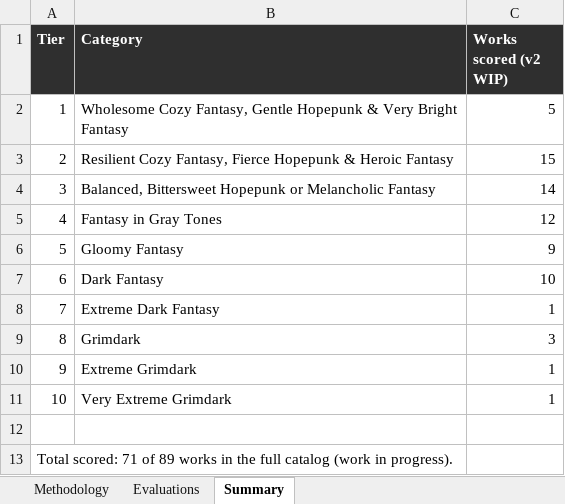
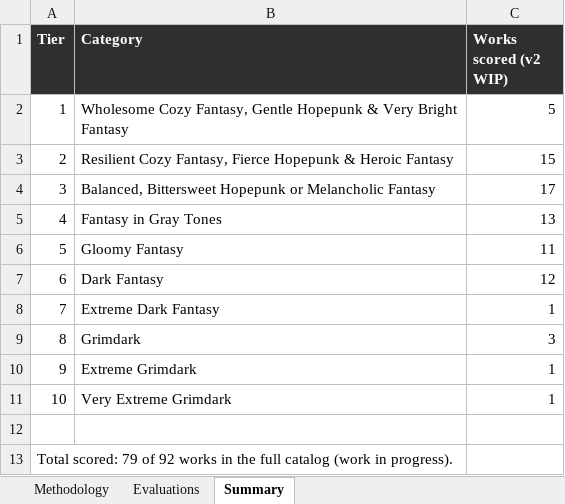
Before and after one commit to refo44/fantasy-darkness-scale, an Excel workbook: Fantasy_Grimdark_Scale_v2_WIP.xlsx, sheet Summary, drawn as a sheet; values as stored, in another font and other column widths than the file's, no borders; the diff names each change by its address in the sheet, - before the commit and + after, or states it on an @@ line.

Commit message:
Update ADDITIONS_LOG.md and SCORING_RECORD.md with detailed rescoring for multiple works, including Harry Potter and the Deathly Hallows, Mistborn, Nausicaä of the Valley of the Wind, and the Neverwinter Nights & Baldur's Gate series. Adjust tiers and scores based on new analyses, reflecting thematic depth and narrative complexities. Split Neverwinter Nights & Baldur's Gate into four separate entries for more accurate representation of their individual content severity. Add new entries for Dark Sun, Alice in Wonderland, The Wizard of Oz, and Wicked, expanding the catalog of works.

```diff
--- a/Fantasy_Grimdark_Scale_v2_WIP.xlsx (sheet Summary)
+++ b/Fantasy_Grimdark_Scale_v2_WIP.xlsx (sheet Summary)
-C4 (Works scored (v2 WIP)): 14
+C4 (Works scored (v2 WIP)): 17
-C5 (Works scored (v2 WIP)): 12
+C5 (Works scored (v2 WIP)): 13
-C6 (Works scored (v2 WIP)): 9
+C6 (Works scored (v2 WIP)): 11
-C7 (Works scored (v2 WIP)): 10
+C7 (Works scored (v2 WIP)): 12
-A13 (Tier): Total scored: 71 of 89 works in…
+A13 (Tier): Total scored: 79 of 92 works in…
```
Also changed, not shown: sheet Evaluations, 2 other files.
